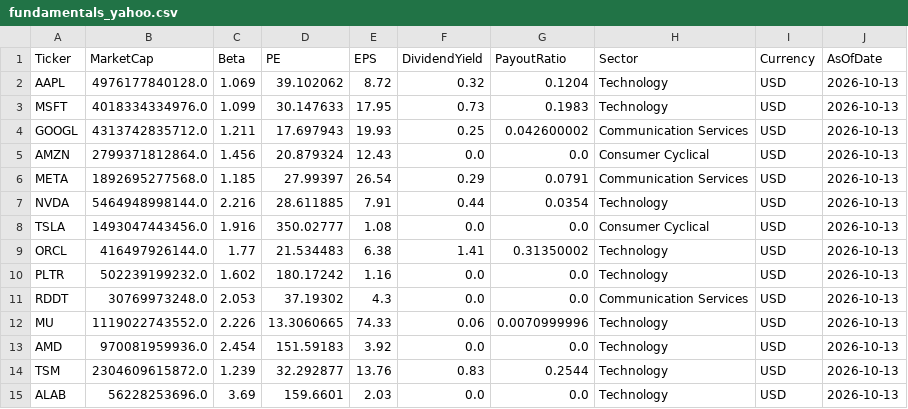
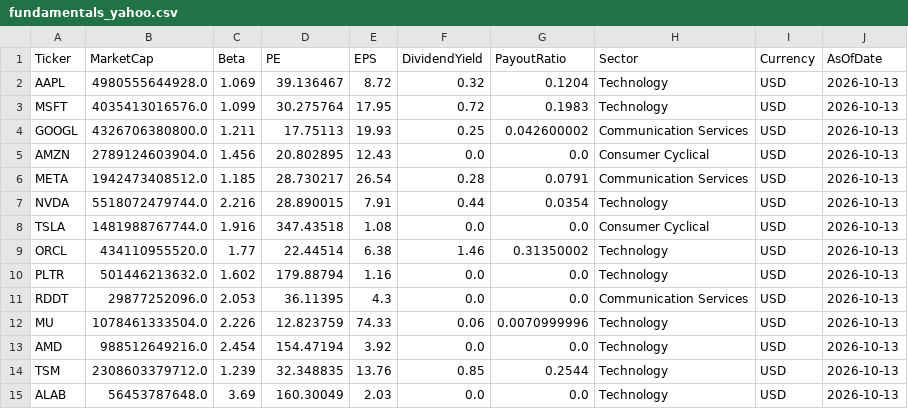
Before and after one commit to jpzingoni/stocks-market, a CSV file: fundamentals_yahoo.csv, drawn as a sheet; only a part is shown; the diff covers the shown part only.

```diff
--- a/fundamentals_yahoo.csv
+++ b/fundamentals_yahoo.csv
@@ -1,15 +1,15 @@
 Ticker,MarketCap,Beta,PE,EPS,DividendYield,PayoutRatio,Sector,Currency,AsOfDate
-AAPL,4976177840128.0,1.069,39.102062,8.72,0.32,0.1204,Technology,USD,2026-10-13
-MSFT,4018334334976.0,1.099,30.147633,17.95,0.73,0.1983,Technology,USD,2026-10-13
-GOOGL,4313742835712.0,1.211,17.697943,19.93,0.25,0.042600002,Communication Services,USD,2026-10-13
-AMZN,2799371812864.0,1.456,20.879324,12.43,0.0,0.0,Consumer Cyclical,USD,2026-10-13
-META,1892695277568.0,1.185,27.99397,26.54,0.29,0.0791,Communication Services,USD,2026-10-13
-NVDA,5464948998144.0,2.216,28.611885,7.91,0.44,0.0354,Technology,USD,2026-10-13
-TSLA,1493047443456.0,1.916,350.02777,1.08,0.0,0.0,Consumer Cyclical,USD,2026-10-13
-ORCL,416497926144.0,1.77,21.534483,6.38,1.41,0.31350002,Technology,USD,2026-10-13
-PLTR,502239199232.0,1.602,180.17242,1.16,0.0,0.0,Technology,USD,2026-10-13
-RDDT,30769973248.0,2.053,37.19302,4.3,0.0,0.0,Communication Services,USD,2026-10-13
-MU,1119022743552.0,2.226,13.3060665,74.33,0.06,0.0070999996,Technology,USD,2026-10-13
-AMD,970081959936.0,2.454,151.59183,3.92,0.0,0.0,Technology,USD,2026-10-13
-TSM,2304609615872.0,1.239,32.292877,13.76,0.83,0.2544,Technology,USD,2026-10-13
-ALAB,56228253696.0,3.69,159.6601,2.03,0.0,0.0,Technology,USD,2026-10-13
+AAPL,4980555644928.0,1.069,39.136467,8.72,0.32,0.1204,Technology,USD,2026-10-13
+MSFT,4035413016576.0,1.099,30.275764,17.95,0.72,0.1983,Technology,USD,2026-10-13
+GOOGL,4326706380800.0,1.211,17.75113,19.93,0.25,0.042600002,Communication Services,USD,2026-10-13
+AMZN,2789124603904.0,1.456,20.802895,12.43,0.0,0.0,Consumer Cyclical,USD,2026-10-13
+META,1942473408512.0,1.185,28.730217,26.54,0.28,0.0791,Communication Services,USD,2026-10-13
+NVDA,5518072479744.0,2.216,28.890015,7.91,0.44,0.0354,Technology,USD,2026-10-13
+TSLA,1481988767744.0,1.916,347.43518,1.08,0.0,0.0,Consumer Cyclical,USD,2026-10-13
+ORCL,434110955520.0,1.77,22.44514,6.38,1.46,0.31350002,Technology,USD,2026-10-13
+PLTR,501446213632.0,1.602,179.88794,1.16,0.0,0.0,Technology,USD,2026-10-13
+RDDT,29877252096.0,2.053,36.11395,4.3,0.0,0.0,Communication Services,USD,2026-10-13
+MU,1078461333504.0,2.226,12.823759,74.33,0.06,0.0070999996,Technology,USD,2026-10-13
+AMD,988512649216.0,2.454,154.47194,3.92,0.0,0.0,Technology,USD,2026-10-13
+TSM,2308603379712.0,1.239,32.348835,13.76,0.85,0.2544,Technology,USD,2026-10-13
+ALAB,56453787648.0,3.69,160.30049,2.03,0.0,0.0,Technology,USD,2026-10-13
```
Also changed, not shown: 30 edited cells elsewhere in this file.
